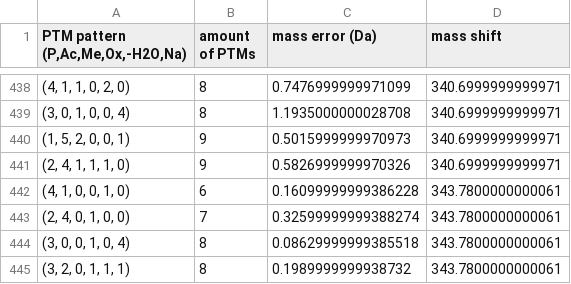
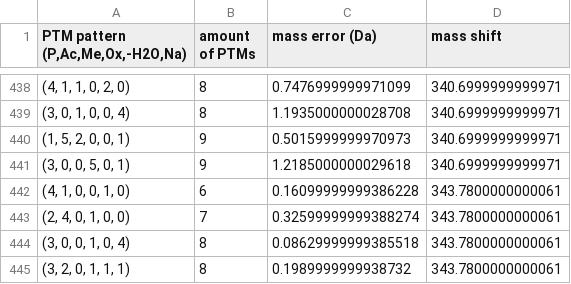
Before and after one commit to marjanfaizi/MSModDetector, a CSV file: output/ptm_patterns_table.csv, drawn as a sheet; only a part is shown, gaps mark what is left out.

```diff
--- a/output/ptm_patterns_table.csv
+++ b/output/ptm_patterns_table.csv
@@ -440,3 +440,3 @@
 "(1, 5, 2, 0, 0, 1)",9,0.5015999999970973,340.6999999999971
-"(2, 4, 1, 1, 1, 0)",9,0.5826999999970326,340.6999999999971
+"(3, 0, 0, 5, 0, 1)",9,1.2185000000029618,340.6999999999971
 "(4, 1, 0, 0, 1, 0)",6,0.16099999999386228,343.7800000000061
```
Also changed, not shown: output/mass_shifts.csv, 50 other files.
